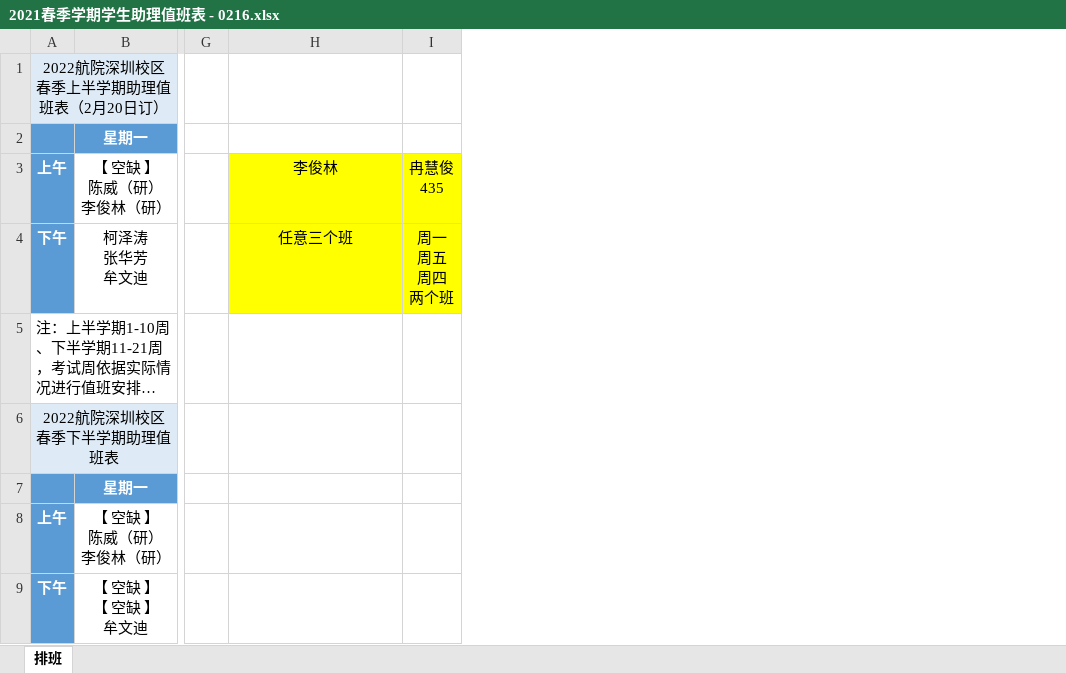
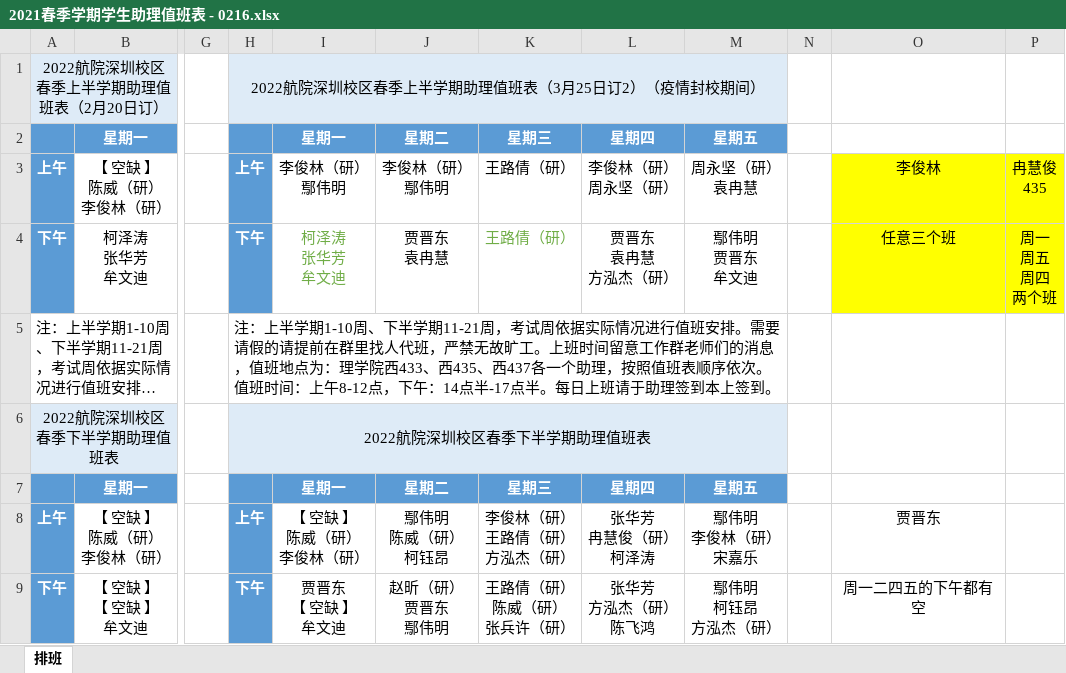
Before and after one commit to hanlu1215/myfile, an Excel workbook: 2021春季学期学生助理值班表 - 0216.xlsx, sheet 排班, drawn as a sheet; only a part is shown, gaps mark what is left out; long unchanged cells end in …; values as stored, in another font and other column widths than the file's, no borders; addresses are those after the commit; ↵ is a line break in a cell; the diff names each change by its address in the sheet, - before the commit and + after, or states it on an @@ line.

```diff
--- a/2021春季学期学生助理值班表 - 0216.xlsx (sheet 排班)
+++ b/2021春季学期学生助理值班表 - 0216.xlsx (sheet 排班)
+column H, rows 1-9: 2022航院深圳校区春季上半学期助理值班表（3月25日订2）（疫情封校期间） |  | 上午 | 下午 | 注：上半学期1-10周、下半学期11-21周，考试周依据实际情况进行值班安排。需要请假的请提前在群里找人代班，严禁无故旷工。上班时间留意工作群老师们的消息，值班地点为：理学院西433、西435、西437各一个助理，按照值班表顺序依次。 ↵ 值班时间：上午8-12点，下午：14点半-17点半。每日上班请于助理签到本上签到。 | 2022航院深圳校区春季下半学期助理值班表 |  | 上午 | 下午
+column I, rows 2-9: 星期一 | 李俊林（研） ↵ 鄢伟明 | 柯泽涛 ↵ 张华芳 ↵ 牟文迪 |  |  | 星期一 | 【 空缺 】 ↵ 陈威（研） ↵ 李俊林（研） | 贾晋东 ↵ 【 空缺 】 ↵ 牟文迪
+column J, rows 2-9: 星期二 | 李俊林（研） ↵ 鄢伟明 | 贾晋东 ↵ 袁冉慧 |  |  | 星期二 | 鄢伟明 ↵ 陈威（研） ↵ 柯钰昂 | 赵昕（研） ↵ 贾晋东 ↵ 鄢伟明
+column K, rows 2-9: 星期三 | 王路倩（研） | 王路倩（研） |  |  | 星期三 | 李俊林（研） ↵ 王路倩（研） ↵ 方泓杰（研） | 王路倩（研） ↵ 陈威（研） ↵ 张兵许（研）
+column L, rows 2-9: 星期四 | 李俊林（研） ↵ 周永坚（研） | 贾晋东 ↵ 袁冉慧 ↵ 方泓杰（研） |  |  | 星期四 | 张华芳 ↵ 冉慧俊（研） ↵ 柯泽涛 | 张华芳 ↵ 方泓杰（研） ↵ 陈飞鸿
+column M, rows 2-9: 星期五 | 周永坚（研） ↵ 袁冉慧 | 鄢伟明 ↵ 贾晋东 ↵ 牟文迪 |  |  | 星期五 | 鄢伟明 ↵ 李俊林（研） ↵ 宋嘉乐 | 鄢伟明 ↵ 柯钰昂 ↵ 方泓杰（研）
+column N, empty
-O8: (empty)
+O8: 贾晋东
-O9: (empty)
+O9: 周一二四五的下午都有空
```
Also changed, not shown: 13 other files.
